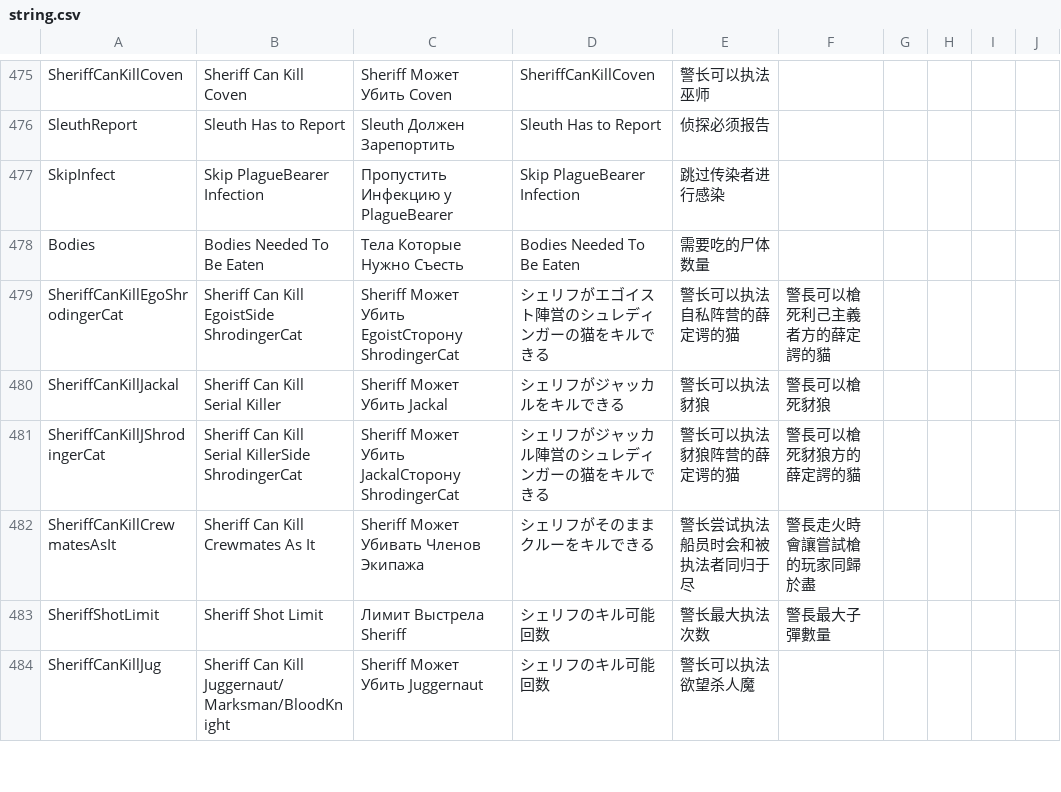
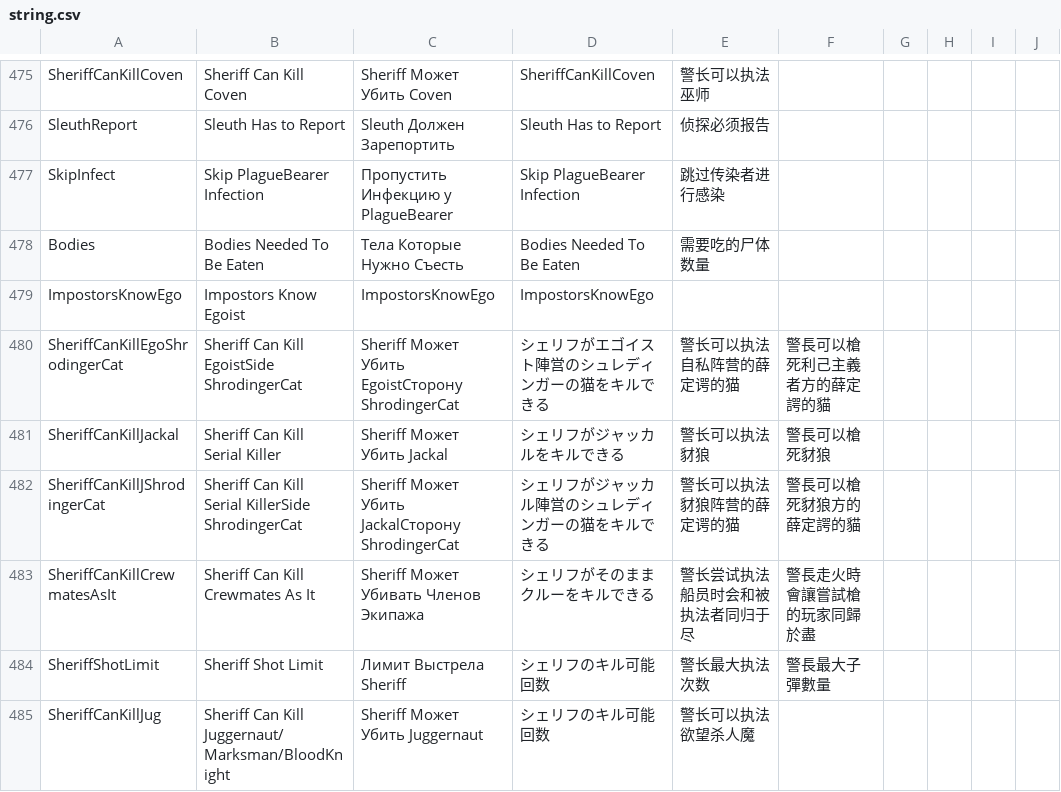
Before and after one commit to discus-sions/TownOfHost-TheOtherRoles, a CSV file: Resources/string.csv, drawn as a sheet; only a part is shown, gaps mark what is left out.

Commit message:
Egoist and Command Update
- Option for Impostors Knowing Ego
- Egoist is now in NK List
- /n does not display Percentages

```diff
--- a/Resources/string.csv
+++ b/Resources/string.csv
@@ -484,2 +484,3 @@ SkipInfect,Skip PlagueBearer Infection,Пропустить Инфекцию у
 Bodies,Bodies Needed To Be Eaten,Тела Которые Нужно Съесть,Bodies Needed To Be Eaten,需要吃的尸体数量
+ImpostorsKnowEgo,Impostors Know Egoist,ImpostorsKnowEgo,ImpostorsKnowEgo
 SheriffCanKillEgoShrodingerCat,Sheriff Can Kill EgoistSide ShrodingerCat,Sheriff Может Убить EgoistСторону ShrodingerCat,シェリフがエゴイスト陣営のシュレディンガーの猫をキルできる,警长可以执法自私阵营的薛定谔的猫,警長可以槍死利己主義者方的薛定諤的貓
```
Also changed, not shown: 6 other files.
